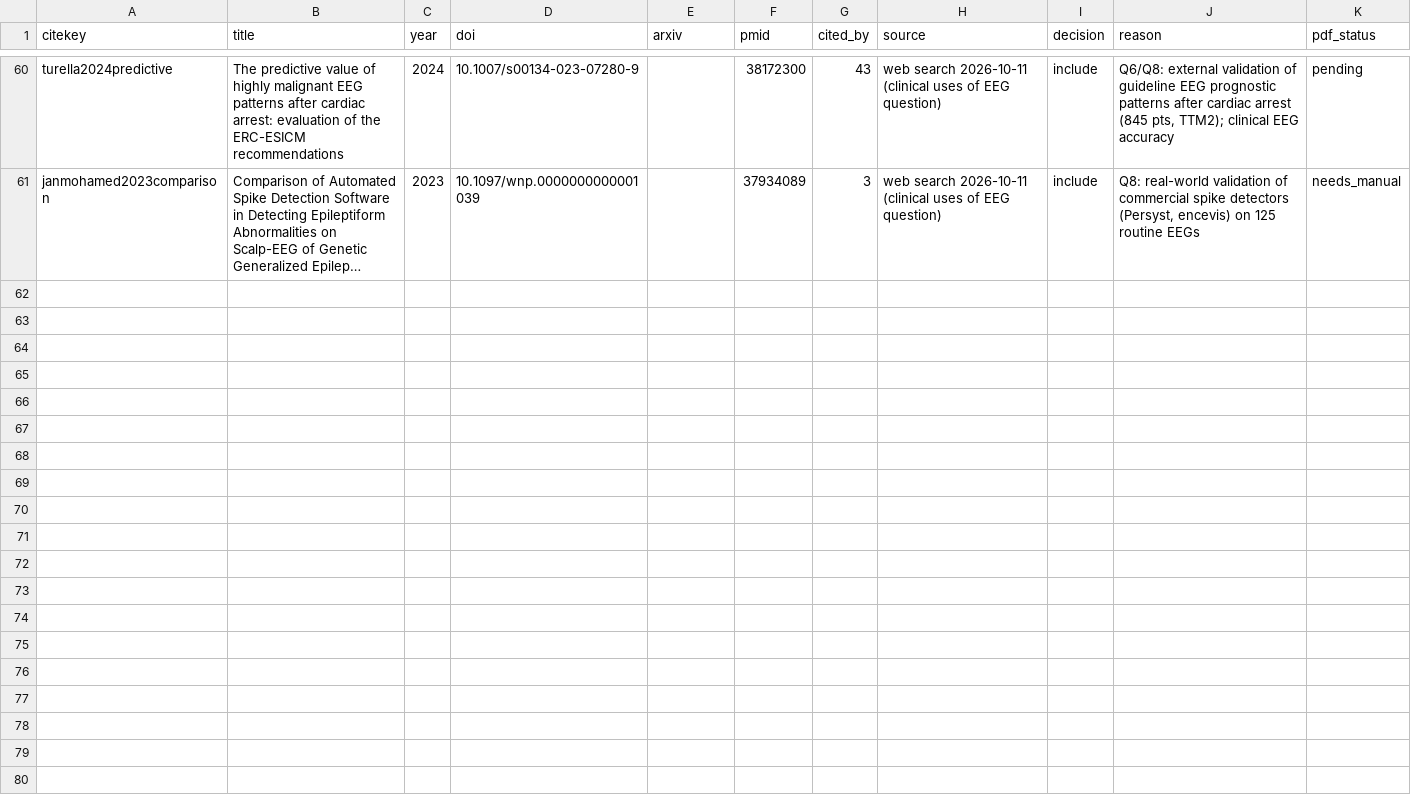
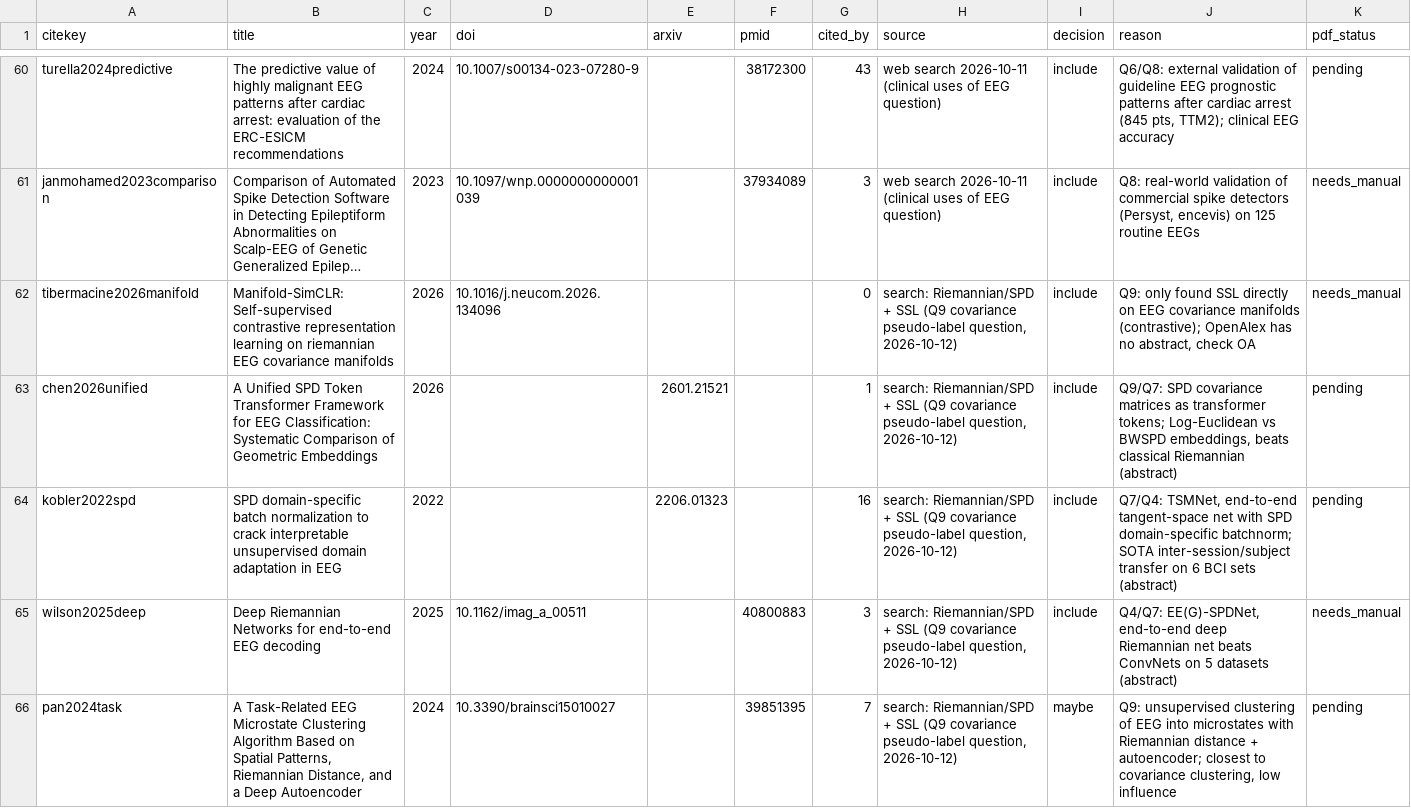
Before and after one commit to JakubBilski/eeg-literature-review, a CSV file: data/screening.csv, drawn as a sheet; only a part is shown, gaps mark what is left out; long unchanged cells end in …; the diff names each change by its address in the sheet, - before the commit and + after, or states it on an @@ line.

```diff
--- a/data/screening.csv
+++ b/data/screening.csv
+row 62: tibermacine2026manifold | Manifold-SimCLR: Self-supervised contrastive representation learning on riemannian EEG covariance manifolds | 2026 | 10.1016/j.neucom.2026.134096 |  |  | 0 | search: Riemannian/SPD + SSL (Q9 covariance pseudo-label question, 2026-10-12) | include | Q9: only found SSL directly on EEG covariance manifolds (contrastive); OpenAlex has no abstract, check OA | needs_manual
+row 63: chen2026unified | A Unified SPD Token Transformer Framework for EEG Classification: Systematic Comparison of Geometric Embeddings | 2026 |  | 2601.21521 |  | 1 | search: Riemannian/SPD + SSL (Q9 covariance pseudo-label question, 2026-10-12) | include | Q9/Q7: SPD covariance matrices as transformer tokens; Log-Euclidean vs BWSPD embeddings, beats classical Riemannian (abstract) | pending
+row 64: kobler2022spd | SPD domain-specific batch normalization to crack interpretable unsupervised domain adaptation in EEG | 2022 |  | 2206.01323 |  | 16 | search: Riemannian/SPD + SSL (Q9 covariance pseudo-label question, 2026-10-12) | include | Q7/Q4: TSMNet, end-to-end tangent-space net with SPD domain-specific batchnorm; SOTA inter-session/subject transfer on 6 BCI sets (abstract) | pending
+row 65: wilson2025deep | Deep Riemannian Networks for end-to-end EEG decoding | 2025 | 10.1162/imag_a_00511 |  | 40800883 | 3 | search: Riemannian/SPD + SSL (Q9 covariance pseudo-label question, 2026-10-12) | include | Q4/Q7: EE(G)-SPDNet, end-to-end deep Riemannian net beats ConvNets on 5 datasets (abstract) | needs_manual
+row 66: pan2024task | A Task-Related EEG Microstate Clustering Algorithm Based on Spatial Patterns, Riemannian Distance, and a Deep Autoencoder | 2024 | 10.3390/brainsci15010027 |  | 39851395 | 7 | search: Riemannian/SPD + SSL (Q9 covariance pseudo-label question, 2026-10-12) | maybe | Q9: unsupervised clustering of EEG into microstates with Riemannian distance + autoencoder; closest to covariance clustering, low influence | pending
```
Also changed, not shown: 23 other files.
